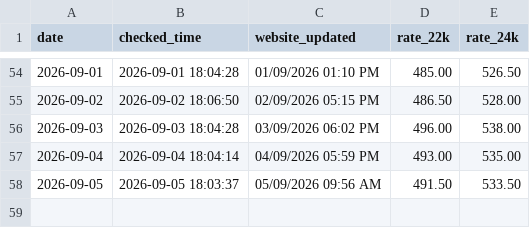
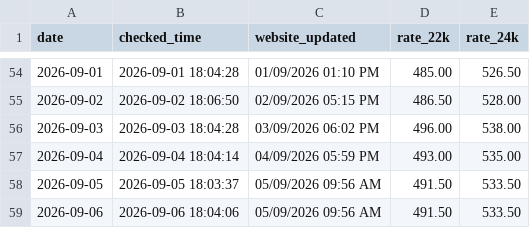
Before and after one commit to arjundwara/gold-rate-email, a CSV file: gold_rates.csv, drawn as a sheet; only a part is shown, gaps mark what is left out; the diff names each change by its address in the sheet, - before the commit and + after, or states it on an @@ line.

```diff
--- a/gold_rates.csv
+++ b/gold_rates.csv
+row 59: 2026-09-06 | 2026-09-06 18:04:06 | 05/09/2026 09:56 AM | 491.50 | 533.50
```
